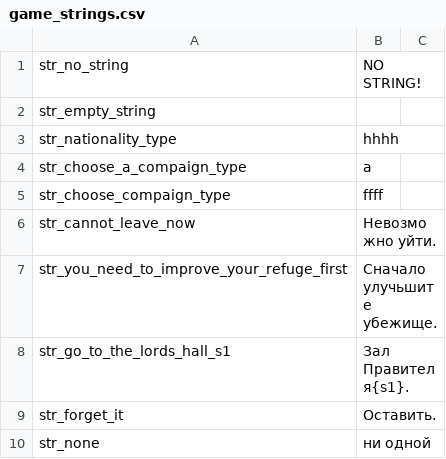
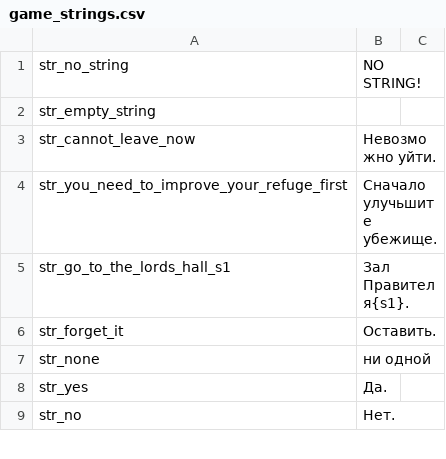
Before and after one commit to vponomaryov/mb_warband_rus, a CSV file: Modules/Viking Conquest/languages/ru/game_strings.csv, drawn as a sheet; only a part is shown; the shorter side is filled out with more unchanged rows; the diff names each change by its address in the sheet, - before the commit and + after, or states it on an @@ line.

```diff
--- a/Modules/Viking Conquest/languages/ru/game_strings.csv
+++ b/Modules/Viking Conquest/languages/ru/game_strings.csv
-row 3: str_nationality_type | hhhh
-row 4: str_choose_a_compaign_type | a
-row 5: str_choose_compaign_type | ffff
```
Also changed, not shown: Modules/Viking Conquest/languages/ru/parties.csv, Modules/Viking Conquest/languages/ru/party_templates.csv, 7 other files.
